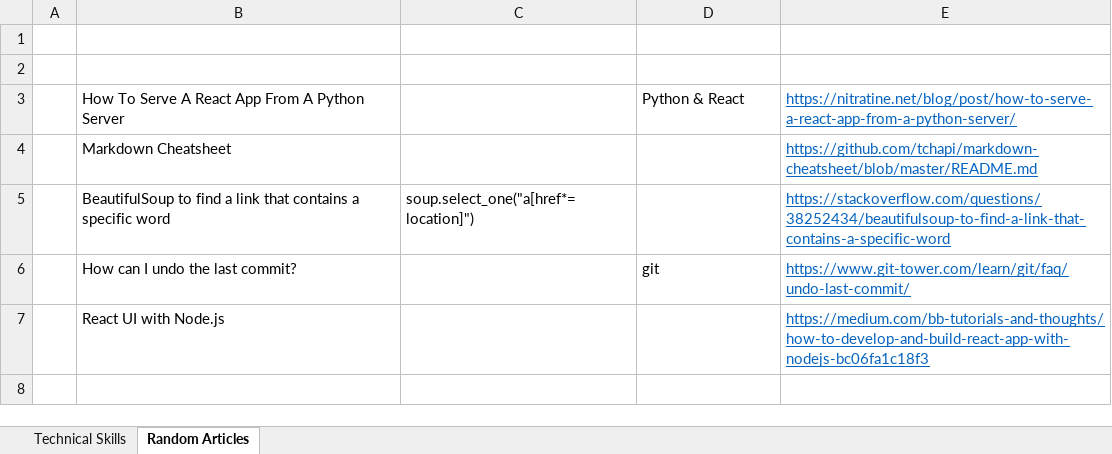
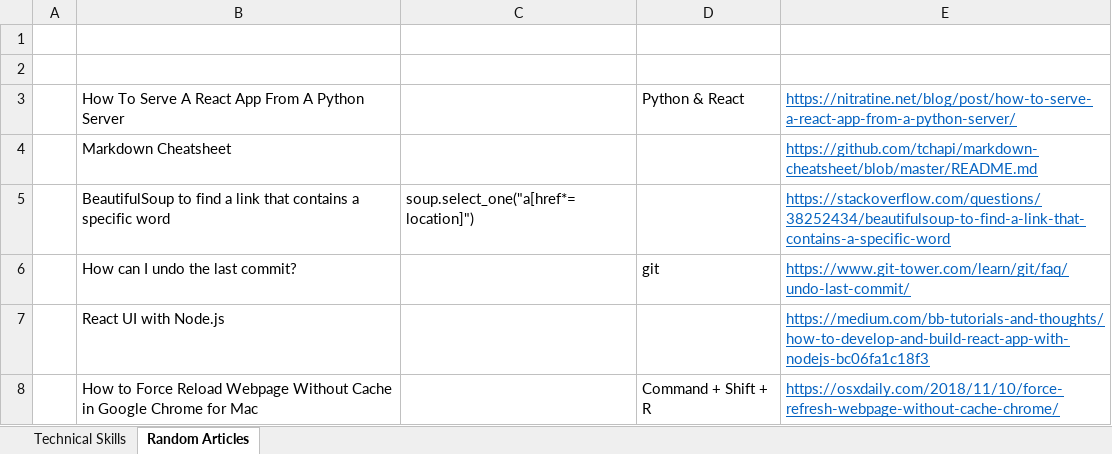
Before and after one commit to XiaozhanYang/technical-tips, an Excel workbook: Technical Tips.xlsx, sheet Random Articles, drawn as a sheet; values as stored, in another font and other column widths than the file's, no borders; the diff names each change by its address in the sheet, - before the commit and + after, or states it on an @@ line.

Commit message:
updated

```diff
--- a/Technical Tips.xlsx (sheet Random Articles)
+++ b/Technical Tips.xlsx (sheet Random Articles)
+row 8:  | How to Force Reload Webpage Without Cache in Google Chrome for Mac |  | Command + Shift + R | https://osxdaily.com/2018/11/10/force-refresh-webpage-without-cache-chrome/
```
